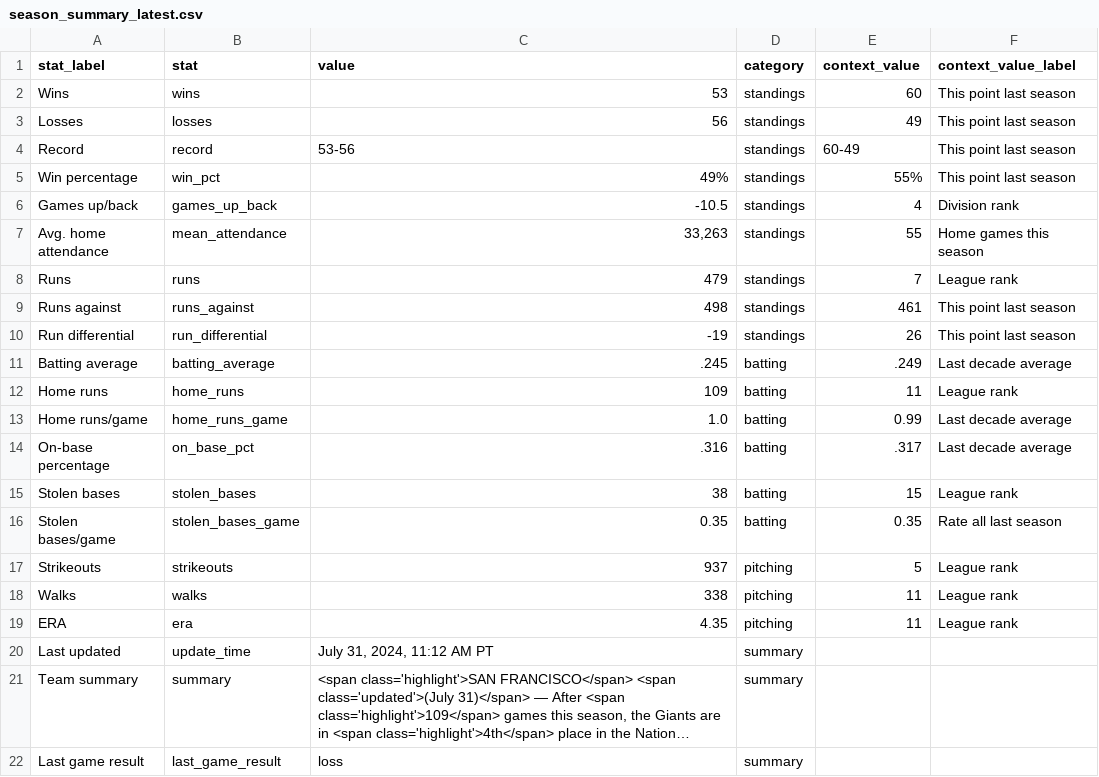
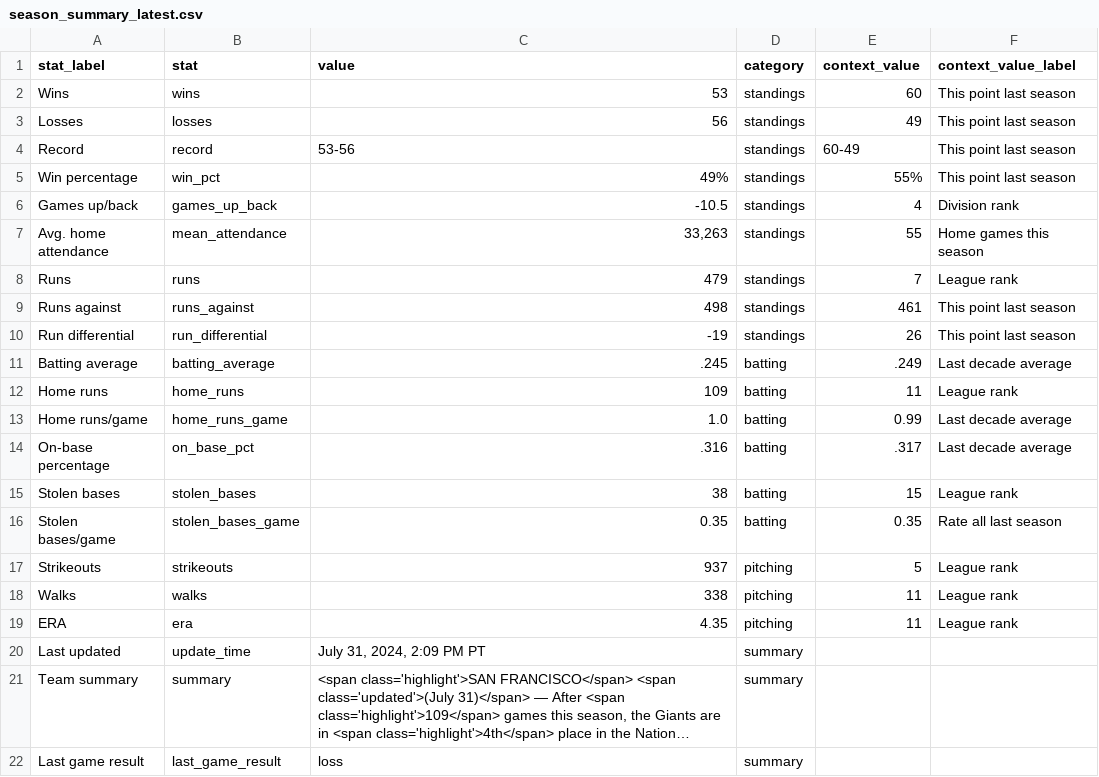
Before and after one commit to wilkens/giants, a CSV file: data/standings/season_summary_latest.csv, drawn as a sheet; long unchanged cells end in …; the diff names each change by its address in the sheet, - before the commit and + after, or states it on an @@ line.

Commit message:
Automated update of Giants data, visuals

```diff
--- a/data/standings/season_summary_latest.csv
+++ b/data/standings/season_summary_latest.csv
-C20 (value): July 31, 2024, 11:12 AM PT
+C20 (value): July 31, 2024, 2:09 PM PT
```
Also changed, not shown: 2 other files.
